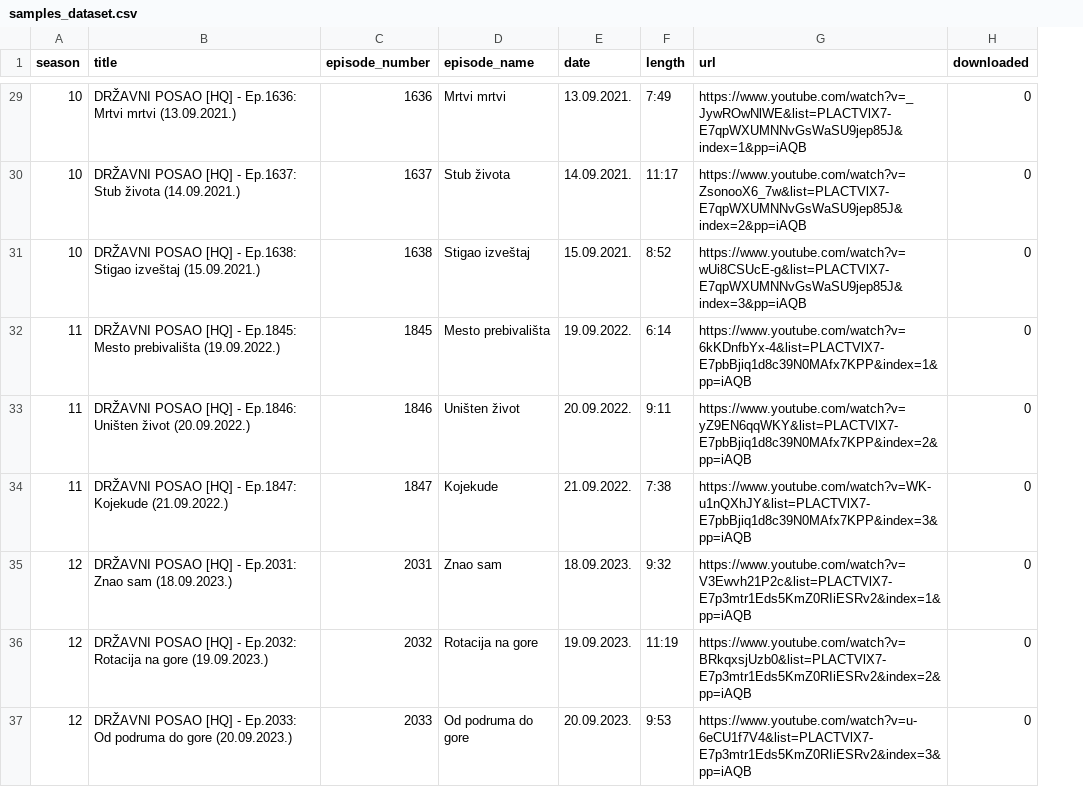
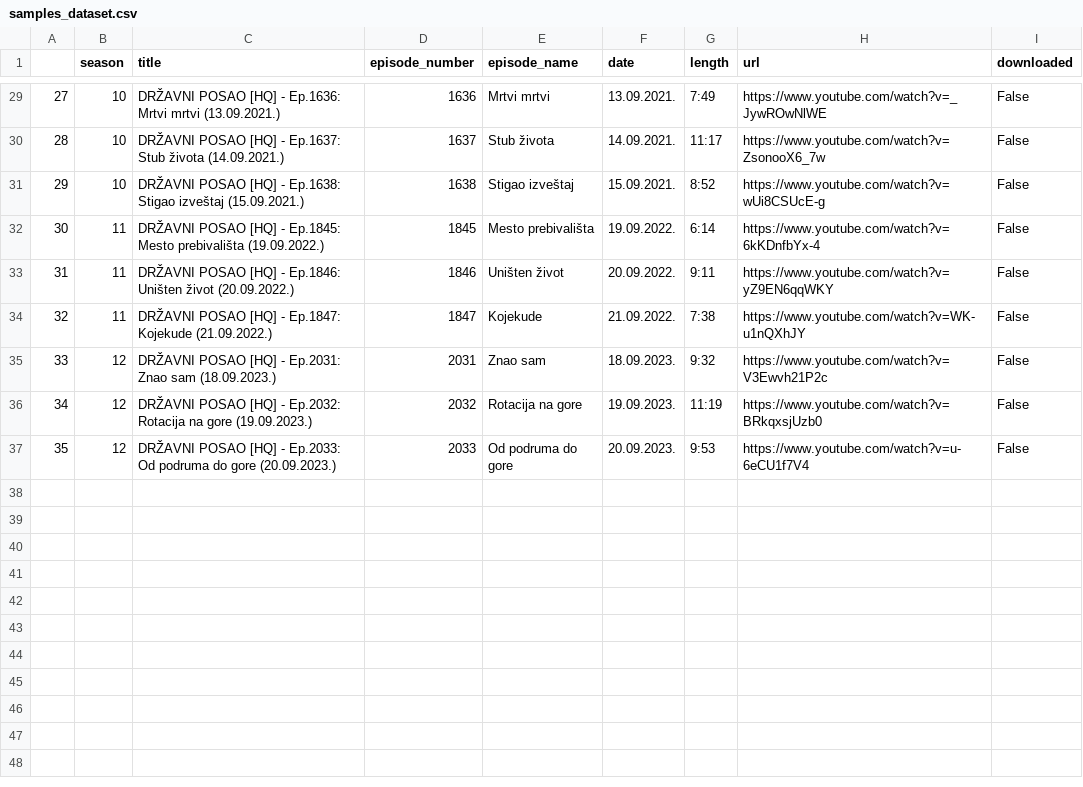
Before and after one commit to jovanovic-djo/dp-tv-show-transcript, a CSV file: data/samples/samples_dataset.csv, drawn as a sheet; only a part is shown, gaps mark what is left out; addresses are those after the commit; the diff covers the shown part only; the diff names each change by its address in the sheet, - before the commit and + after, or states it on an @@ line.

```diff
--- a/data/samples/samples_dataset.csv
+++ b/data/samples/samples_dataset.csv
+column A, rows 29-37: 27 | 28 | 29 | 30 | 31 | 32 | 33 | 34 | 35
-H29 (url): https://www.youtube.com/watch?v=_JywROwNlWE&list=PLACTVlX7-E7qpWXUMNNvGsWaSU9jep85J&index=1&pp=iAQB
+H29 (url): https://www.youtube.com/watch?v=_JywROwNlWE
-I29:I37 (downloaded): 0
+I29:I37 (downloaded): False
-H30 (url): https://www.youtube.com/watch?v=ZsonooX6_7w&list=PLACTVlX7-E7qpWXUMNNvGsWaSU9jep85J&index=2&pp=iAQB
+H30 (url): https://www.youtube.com/watch?v=ZsonooX6_7w
-H31 (url): https://www.youtube.com/watch?v=wUi8CSUcE-g&list=PLACTVlX7-E7qpWXUMNNvGsWaSU9jep85J&index=3&pp=iAQB
+H31 (url): https://www.youtube.com/watch?v=wUi8CSUcE-g
-H32 (url): https://www.youtube.com/watch?v=6kKDnfbYx-4&list=PLACTVlX7-E7pbBjiq1d8c39N0MAfx7KPP&index=1&pp=iAQB
+H32 (url): https://www.youtube.com/watch?v=6kKDnfbYx-4
-H33 (url): https://www.youtube.com/watch?v=yZ9EN6qqWKY&list=PLACTVlX7-E7pbBjiq1d8c39N0MAfx7KPP&index=2&pp=iAQB
+H33 (url): https://www.youtube.com/watch?v=yZ9EN6qqWKY
-H34 (url): https://www.youtube.com/watch?v=WK-u1nQXhJY&list=PLACTVlX7-E7pbBjiq1d8c39N0MAfx7KPP&index=3&pp=iAQB
+H34 (url): https://www.youtube.com/watch?v=WK-u1nQXhJY
-H35 (url): https://www.youtube.com/watch?v=V3Ewvh21P2c&list=PLACTVlX7-E7p3mtr1Eds5KmZ0RIiESRv2&index=1&pp=iAQB
+H35 (url): https://www.youtube.com/watch?v=V3Ewvh21P2c
-H36 (url): https://www.youtube.com/watch?v=BRkqxsjUzb0&list=PLACTVlX7-E7p3mtr1Eds5KmZ0RIiESRv2&index=2&pp=iAQB
+H36 (url): https://www.youtube.com/watch?v=BRkqxsjUzb0
-H37 (url): https://www.youtube.com/watch?v=u-6eCU1f7V4&list=PLACTVlX7-E7p3mtr1Eds5KmZ0RIiESRv2&index=3&pp=iAQB
+H37 (url): https://www.youtube.com/watch?v=u-6eCU1f7V4
```
Also changed, not shown: 51 edited cells elsewhere in this file, 2 other files.
